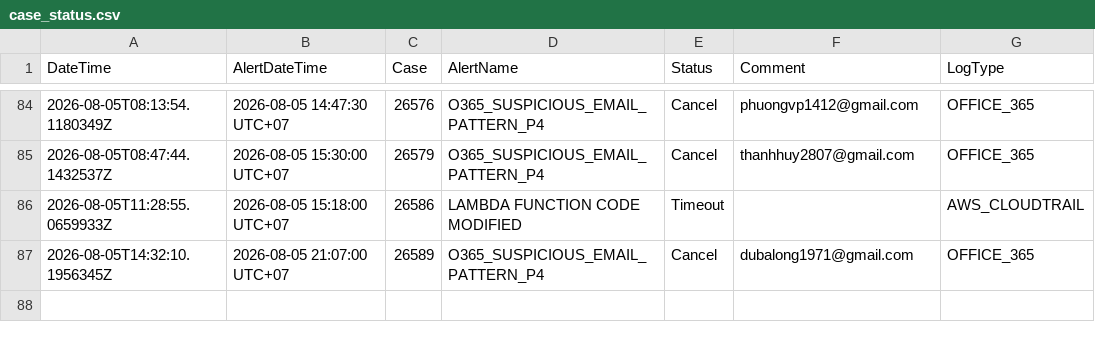
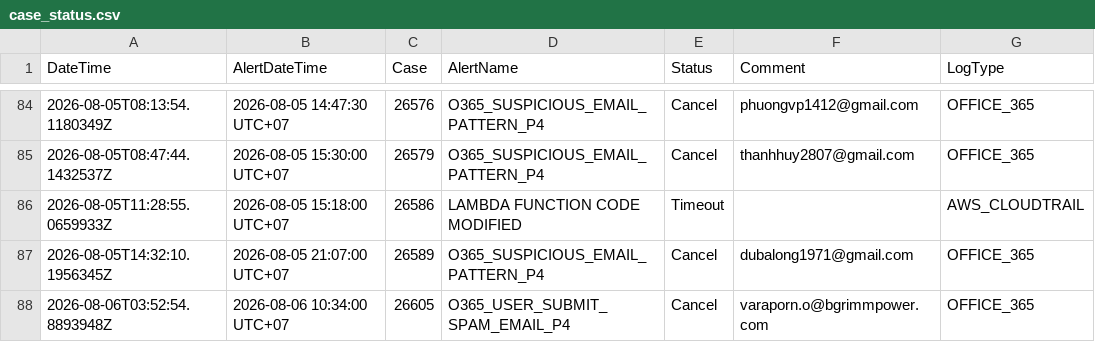
Before and after one commit to BGRIMM-GitHub/cybersec-ioc, a CSV file: case_status.csv, drawn as a sheet; only a part is shown, gaps mark what is left out; the diff names each change by its address in the sheet, - before the commit and + after, or states it on an @@ line.

Commit message:
Case 26605 update status

```diff
--- a/case_status.csv
+++ b/case_status.csv
+row 88: 2026-08-06T03:52:54.8893948Z | 2026-08-06 10:34:00 UTC+07 | 26605 | O365_USER_SUBMIT_SPAM_EMAIL_P4 | Cancel | varaporn.o@bgrimmpower.com | OFFICE_365
```
